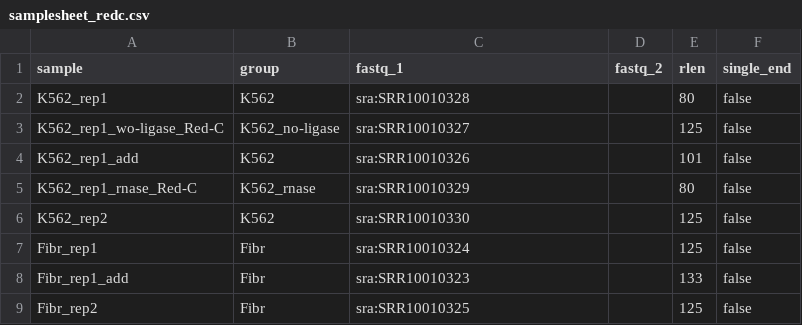
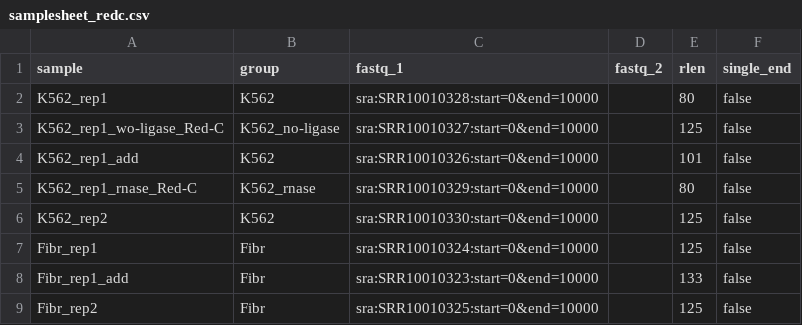
Before and after one commit to agalitsyna/RedClib, a CSV file: samplesheet_redc.csv, drawn as a sheet.

Commit message:
Single-end bug fix

```diff
--- a/samplesheet_redc.csv
+++ b/samplesheet_redc.csv
@@ -1,9 +1,9 @@
 sample,group,fastq_1,fastq_2,rlen,single_end
-K562_rep1,K562,sra:SRR10010328,,80,false
-K562_rep1_wo-ligase_Red-C,K562_no-ligase,sra:SRR10010327,,125,false
-K562_rep1_add,K562,sra:SRR10010326,,101,false
-K562_rep1_rnase_Red-C,K562_rnase,sra:SRR10010329,,80,false
-K562_rep2,K562,sra:SRR10010330,,125,false
-Fibr_rep1,Fibr,sra:SRR10010324,,125,false
-Fibr_rep1_add,Fibr,sra:SRR10010323,,133,false
-Fibr_rep2,Fibr,sra:SRR10010325,,125,false
+K562_rep1,K562,sra:SRR10010328:start=0&end=10000,,80,false
+K562_rep1_wo-ligase_Red-C,K562_no-ligase,sra:SRR10010327:start=0&end=10000,,125,false
+K562_rep1_add,K562,sra:SRR10010326:start=0&end=10000,,101,false
+K562_rep1_rnase_Red-C,K562_rnase,sra:SRR10010329:start=0&end=10000,,80,false
+K562_rep2,K562,sra:SRR10010330:start=0&end=10000,,125,false
+Fibr_rep1,Fibr,sra:SRR10010324:start=0&end=10000,,125,false
+Fibr_rep1_add,Fibr,sra:SRR10010323:start=0&end=10000,,133,false
+Fibr_rep2,Fibr,sra:SRR10010325:start=0&end=10000,,125,false
```
Also changed, not shown: 3 other files.
